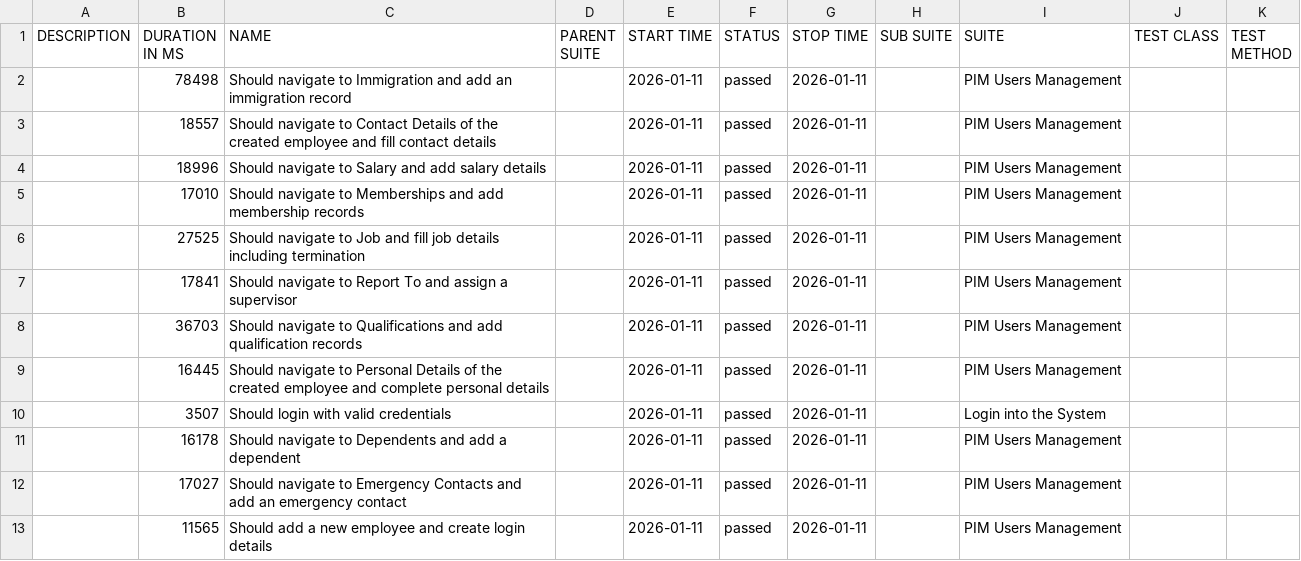
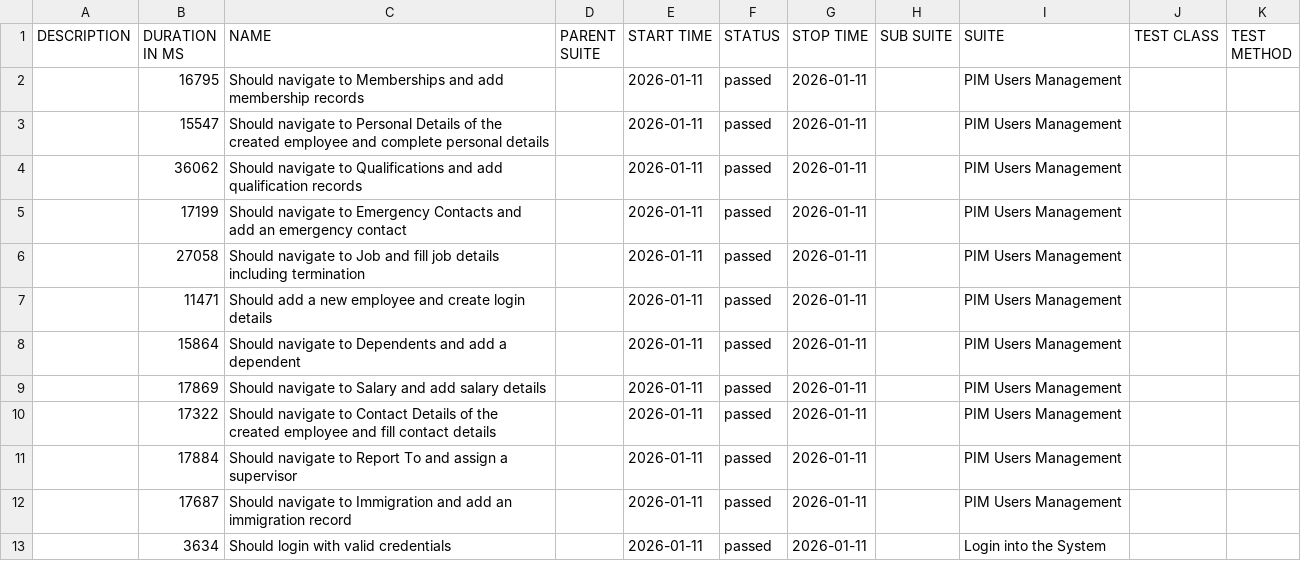
Before and after one commit to Ahmed-Tarek-Agag/orangeHRM-cypress, a CSV file: allure/data/suites.csv, drawn as a sheet.

```diff
--- a/allure/data/suites.csv
+++ b/allure/data/suites.csv
@@ -1,13 +1,13 @@
 "DESCRIPTION","DURATION IN MS","NAME","PARENT SUITE","START TIME","STATUS","STOP TIME","SUB SUITE","SUITE","TEST CLASS","TEST METHOD"
-"","78498","Should navigate to Immigration and add an immigration record","","2026-01-11","passed","2026-01-11","","PIM Users Management","",""
-"","18557","Should navigate to Contact Details of the created employee and fill contact details","","2026-01-11","passed","2026-01-11","","PIM Users Management","",""
-"","18996","Should navigate to Salary and add salary details","","2026-01-11","passed","2026-01-11","","PIM Users Management","",""
-"","17010","Should navigate to Memberships and add membership records","","2026-01-11","passed","2026-01-11","","PIM Users Management","",""
-"","27525","Should navigate to Job and fill job details including termination","","2026-01-11","passed","2026-01-11","","PIM Users Management","",""
-"","17841","Should navigate to Report To and assign a supervisor","","2026-01-11","passed","2026-01-11","","PIM Users Management","",""
-"","36703","Should navigate to Qualifications and add qualification records","","2026-01-11","passed","2026-01-11","","PIM Users Management","",""
-"","16445","Should navigate to Personal Details of the created employee and complete personal details","","2026-01-11","passed","2026-01-11","","PIM Users Management","",""
-"","3507","Should login with valid credentials","","2026-01-11","passed","2026-01-11","","Login into the System","",""
-"","16178","Should navigate to Dependents and add a dependent","","2026-01-11","passed","2026-01-11","","PIM Users Management","",""
-"","17027","Should navigate to Emergency Contacts and add an emergency contact","","2026-01-11","passed","2026-01-11","","PIM Users Management","",""
-"","11565","Should add a new employee and create login details","","2026-01-11","passed","2026-01-11","","PIM Users Management","",""
+"","16795","Should navigate to Memberships and add membership records","","2026-01-11","passed","2026-01-11","","PIM Users Management","",""
+"","15547","Should navigate to Personal Details of the created employee and complete personal details","","2026-01-11","passed","2026-01-11","","PIM Users Management","",""
+"","36062","Should navigate to Qualifications and add qualification records","","2026-01-11","passed","2026-01-11","","PIM Users Management","",""
+"","17199","Should navigate to Emergency Contacts and add an emergency contact","","2026-01-11","passed","2026-01-11","","PIM Users Management","",""
+"","27058","Should navigate to Job and fill job details including termination","","2026-01-11","passed","2026-01-11","","PIM Users Management","",""
+"","11471","Should add a new employee and create login details","","2026-01-11","passed","2026-01-11","","PIM Users Management","",""
+"","15864","Should navigate to Dependents and add a dependent","","2026-01-11","passed","2026-01-11","","PIM Users Management","",""
+"","17869","Should navigate to Salary and add salary details","","2026-01-11","passed","2026-01-11","","PIM Users Management","",""
+"","17322","Should navigate to Contact Details of the created employee and fill contact details","","2026-01-11","passed","2026-01-11","","PIM Users Management","",""
+"","17884","Should navigate to Report To and assign a supervisor","","2026-01-11","passed","2026-01-11","","PIM Users Management","",""
+"","17687","Should navigate to Immigration and add an immigration record","","2026-01-11","passed","2026-01-11","","PIM Users Management","",""
+"","3634","Should login with valid credentials","","2026-01-11","passed","2026-01-11","","Login into the System","",""
```
Also changed, not shown: 39 other files.
